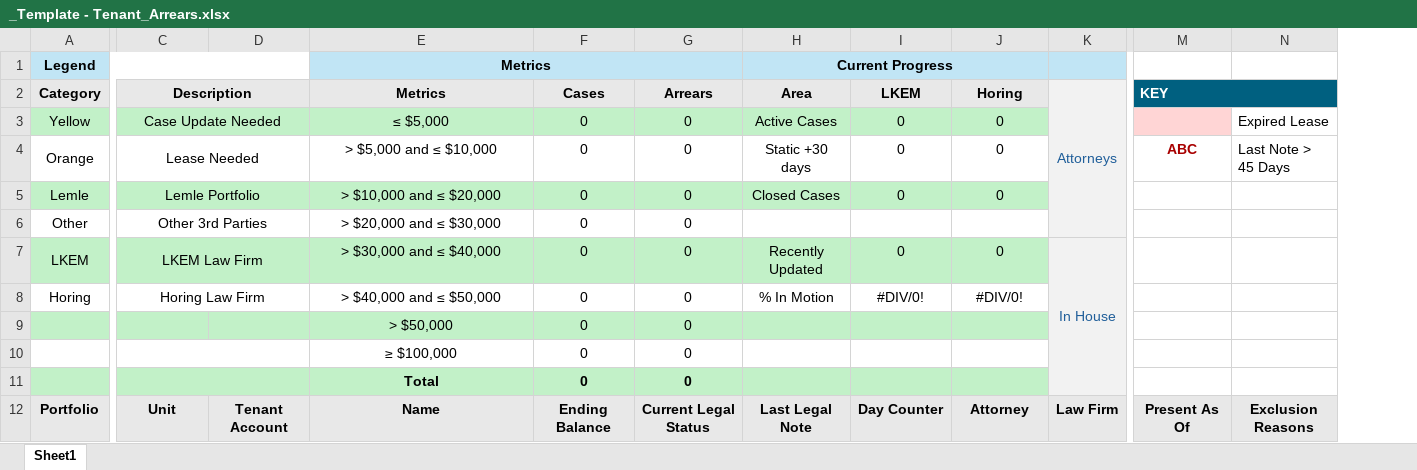
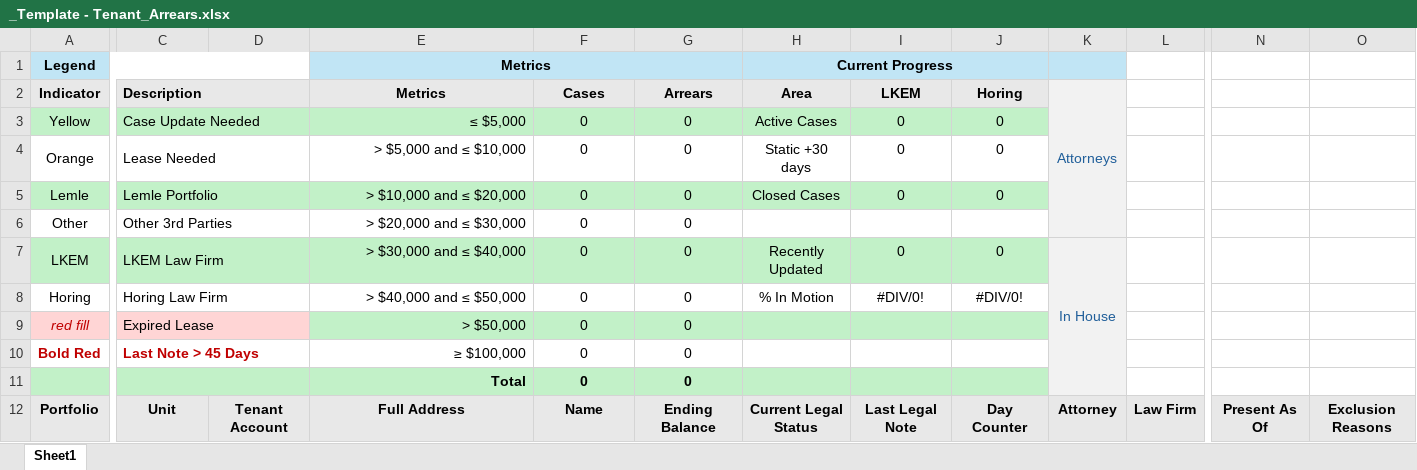
Before and after one commit to santangelov/lemlewolff, an Excel workbook: LW_Web/_Templates/_Template - Tenant_Arrears.xlsx, sheet Sheet1, drawn as a sheet; only a part is shown, gaps mark what is left out; values as stored, in another font and other column widths than the file's, no borders; conditional formats not drawn; removed rows and columns are numbered as before the commit, all else as after; the diff covers the shown part only; the diff names each change by its address in the sheet, - before the commit and + after, or states it on an @@ line.

Commit message:
Add Full address with Unit

```diff
--- a/LW_Web/_Templates/_Template - Tenant_Arrears.xlsx (sheet Sheet1)
+++ b/LW_Web/_Templates/_Template - Tenant_Arrears.xlsx (sheet Sheet1)
+column L, row 12: Law Firm
-A2: Category
+A2: Indicator
-C2:C8 alignment: center
+C2:C8 alignment: left
-N2: KEY
+N2: (empty)
-N2:O2 fill: #006080
+N2:O2 fill: none
-M2:N2 merged
-E3:E11 alignment: center
+E3:E11 alignment: right
-N3 fill: #FFD5D5
+N3 fill: none
-O3: Expired Lease
+O3: (empty)
-N4: ABC
+N4: (empty)
-O4: Last Note > 45 Days
+O4: (empty)
-A9 (Indicator): (empty)
+A9 (Indicator): red fill
-A9:D9 fill: #C2F1C8
+A9:D9 fill: #FFD5D5
-C9 (Description): (empty)
+C9 (Description): Expired Lease
+C9:D9 merged
-A10 (Indicator): (empty)
+A10 (Indicator): Bold Red
-C10 (Description): (empty)
+C10 (Description): Last Note > 45 Days
-E12 (Metrics): Name
+E12 (Metrics): Full Address
-F12 (Cases): Ending Balance
+F12 (Cases): Name
-G12 (Arrears): Current Legal Status
+G12 (Arrears): Ending Balance
-H12 (Area): Last Legal Note
+H12 (Area): Current Legal Status
-I12 (LKEM): Day Counter
+I12 (LKEM): Last Legal Note
-J12 (Horing): Attorney
+J12 (Horing): Day Counter
-K12 (Attorneys): Law Firm
+K12 (Attorneys): Attorney
```
Also changed, not shown: cell formats elsewhere in this sheet, formulas that keep their value, 2 other files.
